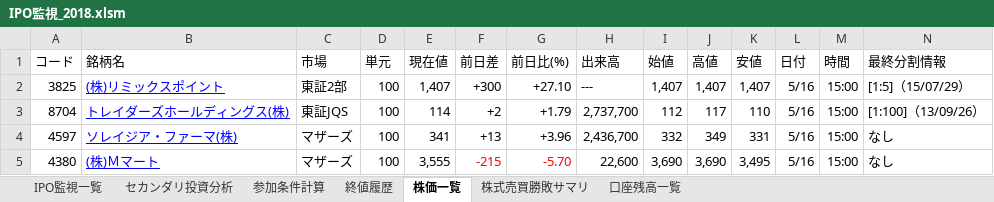
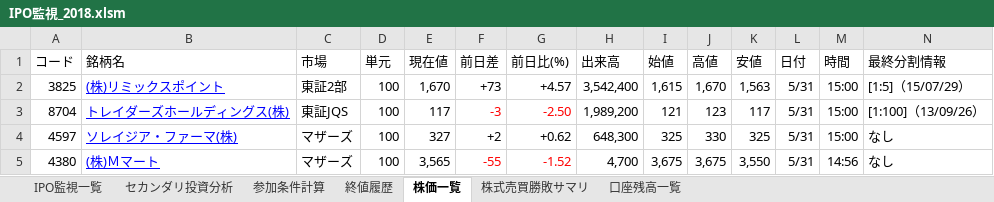
Before and after one commit to tarookyu/IPO, an Excel workbook: IPO監視_2018.xlsm, sheet 株価一覧, drawn as a sheet; only a part is shown; values as stored, in another font and other column widths than the file's, no borders; charts and pictures not drawn; the diff covers the shown part only; the diff names each change by its address in the sheet, - before the commit and + after, or states it on an @@ line.

```diff
--- a/IPO監視_2018.xlsm (sheet 株価一覧)
+++ b/IPO監視_2018.xlsm (sheet 株価一覧)
-E2 (現在値): 1,407
+E2 (現在値): 1,670
-F2 (前日差): +300
+F2 (前日差): +73
-G2 (前日比(%)): +27.10
+G2 (前日比(%)): +4.57
-H2 (出来高): ---
+H2 (出来高): 3,542,400
-I2 (始値): 1,407
+I2 (始値): 1,615
-J2 (高値): 1,407
+J2 (高値): 1,670
-K2 (安値): 1,407
+K2 (安値): 1,563
-L2:L5 (日付): 5/16
+L2:L5 (日付): 5/31
-E3 (現在値): 114
+E3 (現在値): 117
-F3 (前日差): +2
+F3 (前日差): -3
-F3:G3 text colour: black
+F3:G3 text colour: #FF0000
-G3 (前日比(%)): +1.79
+G3 (前日比(%)): -2.50
-H3 (出来高): 2,737,700
+H3 (出来高): 1,989,200
-I3 (始値): 112
+I3 (始値): 121
-J3 (高値): 117
+J3 (高値): 123
-K3 (安値): 110
+K3 (安値): 117
-E4 (現在値): 341
+E4 (現在値): 327
-F4 (前日差): +13
+F4 (前日差): +2
-G4 (前日比(%)): +3.96
+G4 (前日比(%)): +0.62
-H4 (出来高): 2,436,700
+H4 (出来高): 648,300
-I4 (始値): 332
+I4 (始値): 325
-J4 (高値): 349
+J4 (高値): 330
-K4 (安値): 331
+K4 (安値): 325
-E5 (現在値): 3,555
+E5 (現在値): 3,565
-F5 (前日差): -215
+F5 (前日差): -55
-G5 (前日比(%)): -5.70
+G5 (前日比(%)): -1.52
-H5 (出来高): 22,600
+H5 (出来高): 4,700
-I5 (始値): 3,690
+I5 (始値): 3,675
-J5 (高値): 3,690
+J5 (高値): 3,675
-K5 (安値): 3,495
+K5 (安値): 3,550
-M5 (時間): 15:00
+M5 (時間): 14:56
```
Also changed, not shown: 1 added row, 185 edited cells and cell formats elsewhere in this sheet, sheet 終値履歴, sheet 参加条件計算, sheet IPO監視一覧, sheet セカンダリ投資分析, sheet 口座残高一覧, sheet 株式売買勝敗サマリ, formulas that keep their value, hidden cells, charts or pictures, いろいろ考え.xlsx.
